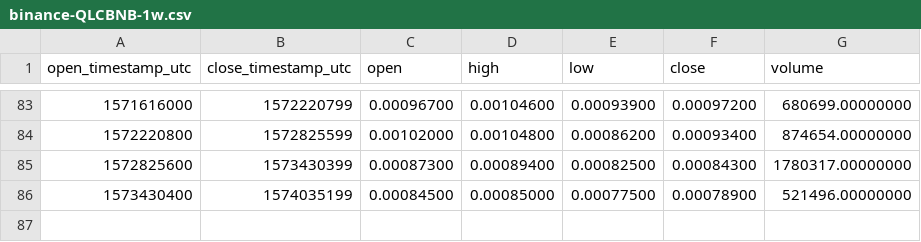
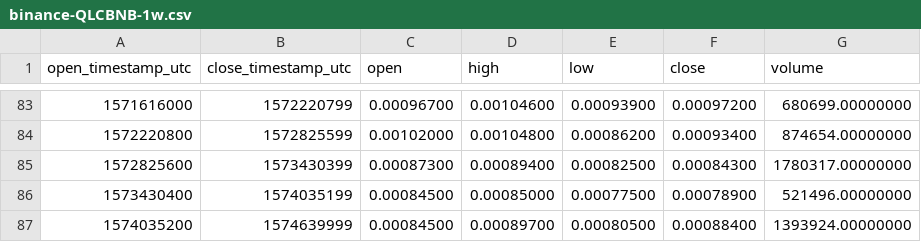
Before and after one commit to cryptobigbro/binance-QLCBNB, a CSV file: binance-QLCBNB-1w.csv, drawn as a sheet; only a part is shown, gaps mark what is left out.

Commit message:
Update OHLCV data.

```diff
--- a/binance-QLCBNB-1w.csv
+++ b/binance-QLCBNB-1w.csv
@@ -86 +86,2 @@ open_timestamp_utc,close_timestamp_utc,open,high,low,close,volume
 1573430400,1574035199,0.00084500,0.00085000,0.00077500,0.00078900,521496.00000000
+1574035200,1574639999,0.00084500,0.00089700,0.00080500,0.00088400,1393924.00000000
```
Also changed, not shown: binance-QLCBNB-1d.csv, 1 other file.
